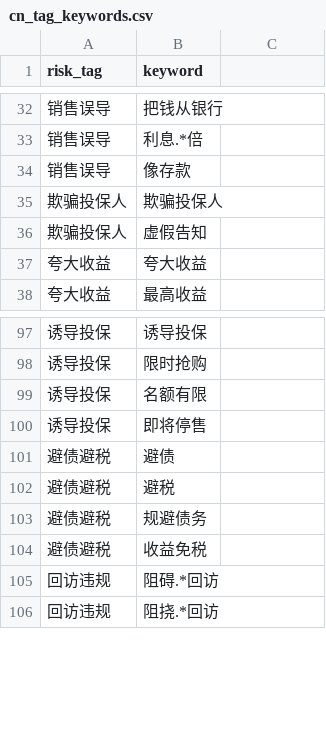
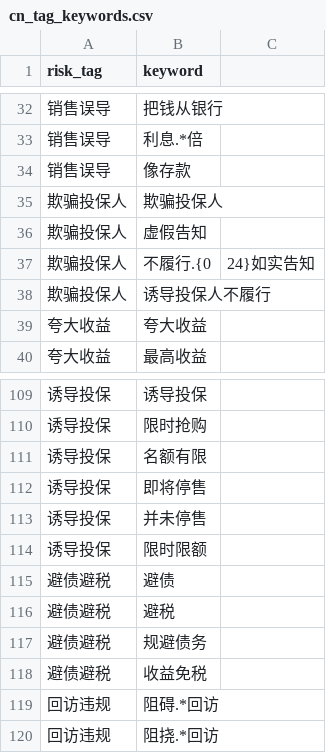
Before and after one commit to necolo007/penalty-case-rag, a CSV file: data/dictionaries/cn_tag_keywords.csv, drawn as a sheet; only a part is shown, gaps mark what is left out; the diff covers the shown part only.

```diff
--- a/data/dictionaries/cn_tag_keywords.csv
+++ b/data/dictionaries/cn_tag_keywords.csv
@@ -36,2 +36,4 @@
 欺骗投保人,虚假告知
+欺骗投保人,不履行.{0,24}如实告知
+欺骗投保人,诱导投保人不履行
 夸大收益,夸大收益
@@ -100,2 +112,4 @@
 诱导投保,即将停售
+诱导投保,并未停售
+诱导投保,限时限额
 避债避税,避债
```
Also changed, not shown: 15 added rows and 2 edited cells elsewhere in this file, 6 other files.
